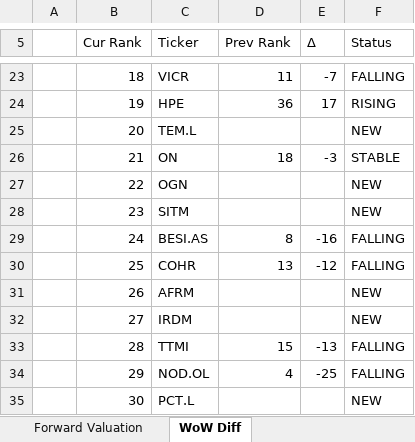
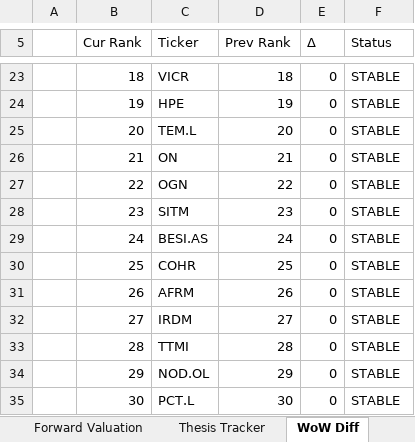
Before and after one commit to SOUMIKS92/AVC_Stage2_Radar, an Excel workbook: Stage2_Top50_Global_LATEST.xlsx, sheet WoW Diff, drawn as a sheet; only a part is shown, gaps mark what is left out; values as stored, in another font and other column widths than the file's, no cell formats; the diff covers the shown part only; the diff names each change by its address in the sheet, - before the commit and + after, or states it on an @@ line.

```diff
--- a/Stage2_Top50_Global_LATEST.xlsx (sheet WoW Diff)
+++ b/Stage2_Top50_Global_LATEST.xlsx (sheet WoW Diff)
+sheet tab: Thesis Tracker
-D23 (Prev Rank): 11
+D23 (Prev Rank): 18
-E23 (Δ): -7
+E23 (Δ): 0
-F23 (Status): FALLING
+F23 (Status): STABLE
-D24 (Prev Rank): 36
+D24 (Prev Rank): 19
-E24 (Δ): 17
+E24 (Δ): 0
-F24 (Status): RISING
+F24 (Status): STABLE
-D25 (Prev Rank): (empty)
+D25 (Prev Rank): 20
-E25 (Δ): (empty)
+E25 (Δ): 0
-F25 (Status): NEW
+F25 (Status): STABLE
-D26 (Prev Rank): 18
+D26 (Prev Rank): 21
-E26 (Δ): -3
+E26 (Δ): 0
-D27 (Prev Rank): (empty)
+D27 (Prev Rank): 22
-E27:E28 (Δ): (empty)
+E27:E28 (Δ): 0
-F27:F28 (Status): NEW
+F27:F28 (Status): STABLE
-D28 (Prev Rank): (empty)
+D28 (Prev Rank): 23
-D29 (Prev Rank): 8
+D29 (Prev Rank): 24
-E29 (Δ): -16
+E29 (Δ): 0
-F29:F30 (Status): FALLING
+F29:F30 (Status): STABLE
-D30 (Prev Rank): 13
+D30 (Prev Rank): 25
-E30 (Δ): -12
+E30 (Δ): 0
-D31 (Prev Rank): (empty)
+D31 (Prev Rank): 26
-E31:E32 (Δ): (empty)
+E31:E32 (Δ): 0
-F31:F32 (Status): NEW
+F31:F32 (Status): STABLE
-D32 (Prev Rank): (empty)
+D32 (Prev Rank): 27
-D33 (Prev Rank): 15
+D33 (Prev Rank): 28
-E33 (Δ): -13
+E33 (Δ): 0
-F33:F34 (Status): FALLING
+F33:F34 (Status): STABLE
-D34 (Prev Rank): 4
+D34 (Prev Rank): 29
-E34 (Δ): -25
+E34 (Δ): 0
-D35 (Prev Rank): (empty)
+D35 (Prev Rank): 30
-E35 (Δ): (empty)
+E35 (Δ): 0
-F35 (Status): NEW
+F35 (Status): STABLE
```
Also changed, not shown: 20 removed rows and 93 edited cells elsewhere in this sheet, cell formats, 6 other files.
